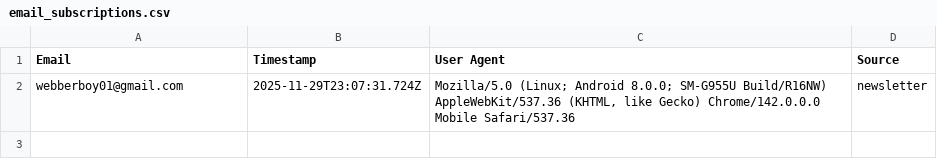
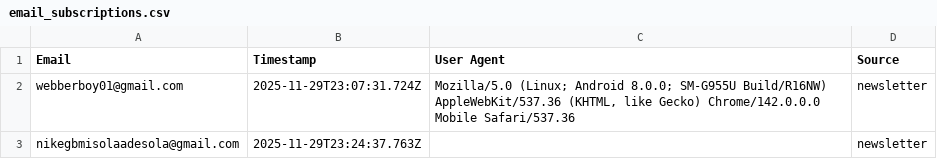
Before and after one commit to Webberboy/omi-home, a CSV file: email_subscriptions.csv, drawn as a sheet.

Commit message:
Fix email subscription API - handle undefined userAgent values in CSV export function

```diff
--- a/email_subscriptions.csv
+++ b/email_subscriptions.csv
@@ -2 +2,2 @@ Email,Timestamp,User Agent,Source
 "webberboy01@gmail.com","2025-11-29T23:07:31.724Z","Mozilla/5.0 (Linux; Android 8.0.0; SM-G955U Build/R16NW) AppleWebKit/537.36 (KHTML, like Gecko) Chrome/142.0.0.0 Mobile Safari/537.36","newsletter"
+"nikegbmisolaadesola@gmail.com","2025-11-29T23:24:37.763Z","","newsletter"
```
Also changed, not shown: 1 other file.
